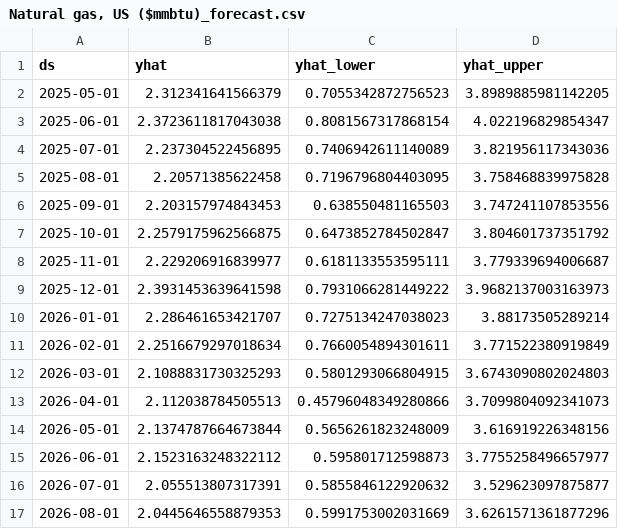
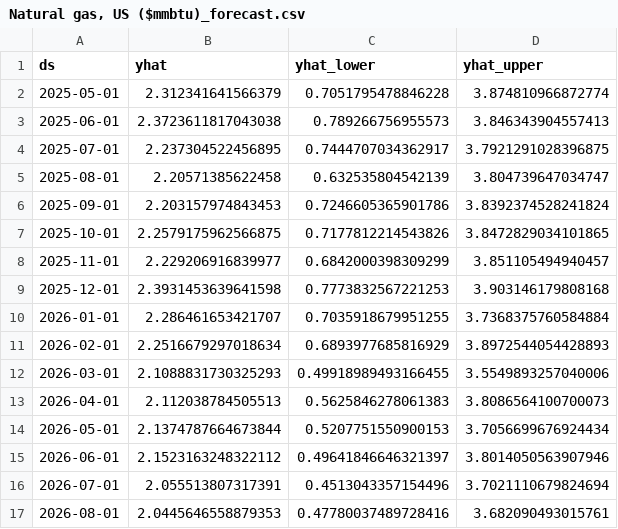
Before and after one commit to Salman-data-cloud/Commodity-Price-Analytics, a CSV file: data/forecasts/Natural gas, US ($mmbtu)_forecast.csv, drawn as a sheet; only a part is shown; the diff covers the shown part only.

```diff
--- a/data/forecasts/Natural gas, US ($mmbtu)_forecast.csv
+++ b/data/forecasts/Natural gas, US ($mmbtu)_forecast.csv
@@ -1,17 +1,17 @@
 ds,yhat,yhat_lower,yhat_upper
-2025-05-01,2.312341641566379,0.7055342872756523,3.8989885981142205
-2025-06-01,2.3723611817043038,0.8081567317868154,4.022196829854347
-2025-07-01,2.237304522456895,0.7406942611140089,3.821956117343036
-2025-08-01,2.20571385622458,0.7196796804403095,3.758468839975828
-2025-09-01,2.203157974843453,0.638550481165503,3.747241107853556
-2025-10-01,2.2579175962566875,0.6473852784502847,3.804601737351792
-2025-11-01,2.229206916839977,0.6181133553595111,3.779339694006687
-2025-12-01,2.3931453639641598,0.7931066281449222,3.9682137003163973
-2026-01-01,2.286461653421707,0.7275134247038023,3.88173505289214
-2026-02-01,2.2516679297018634,0.7660054894301611,3.771522380919849
-2026-03-01,2.1088831730325293,0.5801293066804915,3.6743090802024803
-2026-04-01,2.112038784505513,0.45796048349280866,3.7099804092341073
-2026-05-01,2.1374787664673844,0.5656261823248009,3.616919226348156
-2026-06-01,2.1523163248322112,0.595801712598873,3.7755258496657977
-2026-07-01,2.055513807317391,0.5855846122920632,3.529623097875877
-2026-08-01,2.0445646558879353,0.5991753002031669,3.6261571361877296
+2025-05-01,2.312341641566379,0.7051795478846228,3.874810966872774
+2025-06-01,2.3723611817043038,0.789266756955573,3.846343904557413
+2025-07-01,2.237304522456895,0.7444707034362917,3.7921291028396875
+2025-08-01,2.20571385622458,0.632535804542139,3.804739647034747
+2025-09-01,2.203157974843453,0.7246605365901786,3.8392374528241824
+2025-10-01,2.2579175962566875,0.7177812214543826,3.8472829034101865
+2025-11-01,2.229206916839977,0.6842000398309299,3.851105494940457
+2025-12-01,2.3931453639641598,0.7773832567221253,3.903146179808168
+2026-01-01,2.286461653421707,0.7035918679951255,3.7368375760584884
+2026-02-01,2.2516679297018634,0.6893977685816929,3.8972544054428893
+2026-03-01,2.1088831730325293,0.49918989493166455,3.5549893257040006
+2026-04-01,2.112038784505513,0.5625846278061383,3.8086564100700073
+2026-05-01,2.1374787664673844,0.5207751550900153,3.7056699676924434
+2026-06-01,2.1523163248322112,0.49641846646321397,3.8014050563907946
+2026-07-01,2.055513807317391,0.4513043357154496,3.7021110679824694
+2026-08-01,2.0445646558879353,0.47780037489728416,3.682090493015761
```
Also changed, not shown: 16 edited cells elsewhere in this file, data/forecasts/Coal, Australian ($mt)_forecast.csv, data/forecasts/Crude oil, average ($bbl)_forecast.csv, 10 other files.
